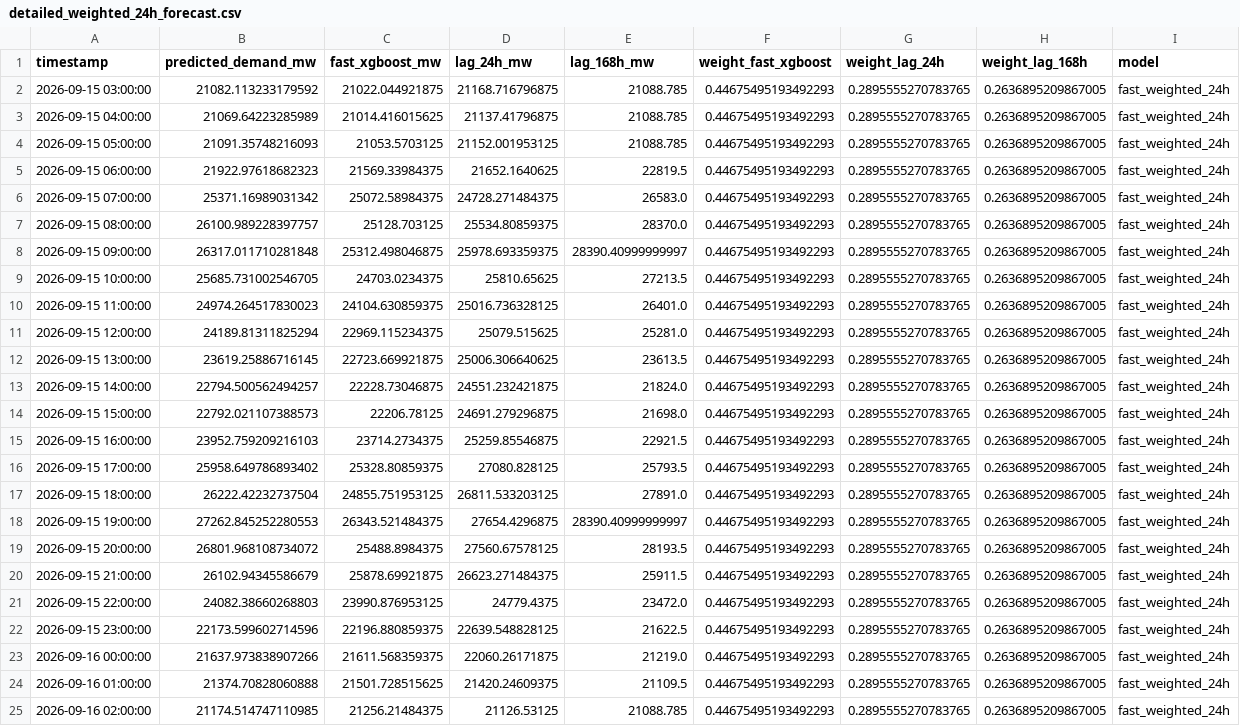
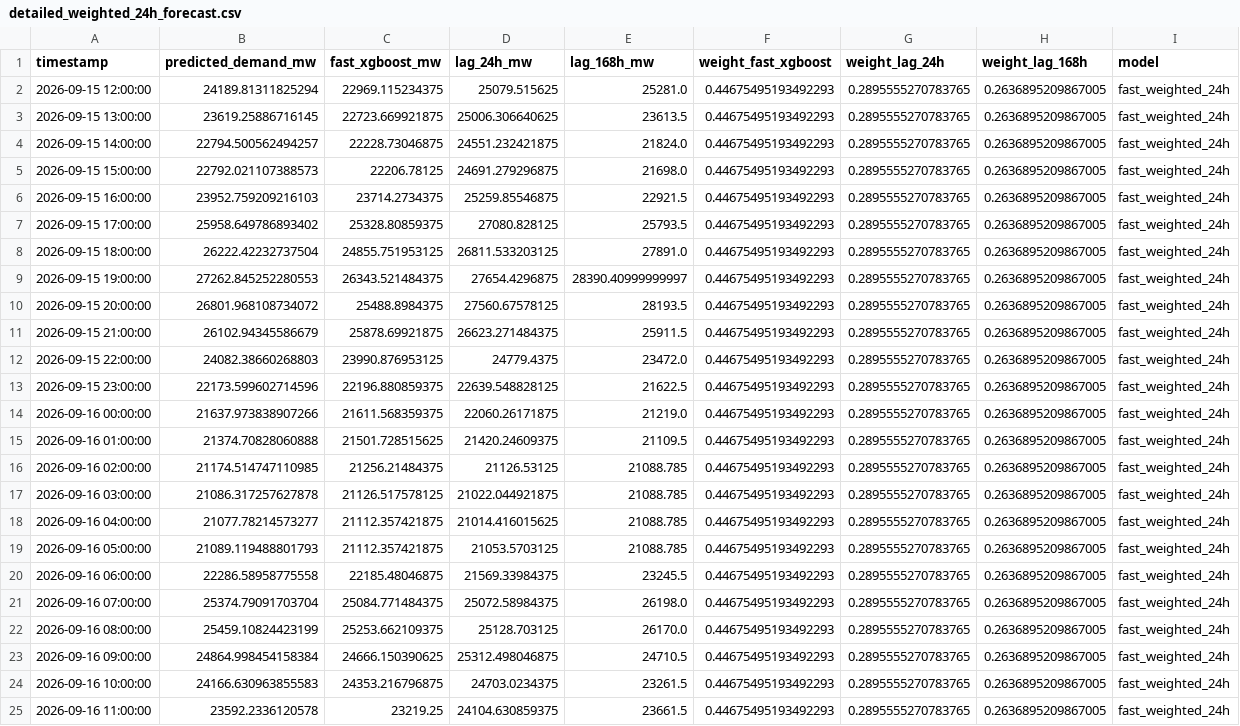
Before and after one commit to Thilokya03/Smart-Grid-Forecaster-Predictive-Modeling-of-Hourly-National-Grid-Power-Load-, a CSV file: artifacts/fast_predictions/detailed_weighted_24h_forecast.csv, drawn as a sheet.

```diff
--- a/artifacts/fast_predictions/detailed_weighted_24h_forecast.csv
+++ b/artifacts/fast_predictions/detailed_weighted_24h_forecast.csv
@@ -1,11 +1,2 @@
 timestamp,predicted_demand_mw,fast_xgboost_mw,lag_24h_mw,lag_168h_mw,weight_fast_xgboost,weight_lag_24h,weight_lag_168h,model
-2026-09-15 03:00:00,21082.113233179592,21022.044921875,21168.716796875,21088.785,0.44675495193492293,0.2895555270783765,0.2636895209867005,fast_weighted_24h
-2026-09-15 04:00:00,21069.64223285989,21014.416015625,21137.41796875,21088.785,0.44675495193492293,0.2895555270783765,0.2636895209867005,fast_weighted_24h
-2026-09-15 05:00:00,21091.35748216093,21053.5703125,21152.001953125,21088.785,0.44675495193492293,0.2895555270783765,0.2636895209867005,fast_weighted_24h
-2026-09-15 06:00:00,21922.97618682323,21569.33984375,21652.1640625,22819.5,0.44675495193492293,0.2895555270783765,0.2636895209867005,fast_weighted_24h
-2026-09-15 07:00:00,25371.16989031342,25072.58984375,24728.271484375,26583.0,0.44675495193492293,0.2895555270783765,0.2636895209867005,fast_weighted_24h
-2026-09-15 08:00:00,26100.989228397757,25128.703125,25534.80859375,28370.0,0.44675495193492293,0.2895555270783765,0.2636895209867005,fast_weighted_24h
-2026-09-15 09:00:00,26317.011710281848,25312.498046875,25978.693359375,28390.40999999997,0.44675495193492293,0.2895555270783765,0.2636895209867005,fast_weighted_24h
-2026-09-15 10:00:00,25685.731002546705,24703.0234375,25810.65625,27213.5,0.44675495193492293,0.2895555270783765,0.2636895209867005,fast_weighted_24h
-2026-09-15 11:00:00,24974.264517830023,24104.630859375,25016.736328125,26401.0,0.44675495193492293,0.2895555270783765,0.2636895209867005,fast_weighted_24h
 2026-09-15 12:00:00,24189.81311825294,22969.115234375,25079.515625,25281.0,0.44675495193492293,0.2895555270783765,0.2636895209867005,fast_weighted_24h
@@ -25 +16,10 @@ timestamp,predicted_demand_mw,fast_xgboost_mw,lag_24h_mw,lag_168h_mw,weight_fast
 2026-09-16 02:00:00,21174.514747110985,21256.21484375,21126.53125,21088.785,0.44675495193492293,0.2895555270783765,0.2636895209867005,fast_weighted_24h
+2026-09-16 03:00:00,21086.317257627878,21126.517578125,21022.044921875,21088.785,0.44675495193492293,0.2895555270783765,0.2636895209867005,fast_weighted_24h
+2026-09-16 04:00:00,21077.78214573277,21112.357421875,21014.416015625,21088.785,0.44675495193492293,0.2895555270783765,0.2636895209867005,fast_weighted_24h
+2026-09-16 05:00:00,21089.119488801793,21112.357421875,21053.5703125,21088.785,0.44675495193492293,0.2895555270783765,0.2636895209867005,fast_weighted_24h
+2026-09-16 06:00:00,22286.58958775558,22185.48046875,21569.33984375,23245.5,0.44675495193492293,0.2895555270783765,0.2636895209867005,fast_weighted_24h
+2026-09-16 07:00:00,25374.79091703704,25084.771484375,25072.58984375,26198.0,0.44675495193492293,0.2895555270783765,0.2636895209867005,fast_weighted_24h
+2026-09-16 08:00:00,25459.10824423199,25253.662109375,25128.703125,26170.0,0.44675495193492293,0.2895555270783765,0.2636895209867005,fast_weighted_24h
+2026-09-16 09:00:00,24864.998454158384,24666.150390625,25312.498046875,24710.5,0.44675495193492293,0.2895555270783765,0.2636895209867005,fast_weighted_24h
+2026-09-16 10:00:00,24166.630963855583,24353.216796875,24703.0234375,23261.5,0.44675495193492293,0.2895555270783765,0.2636895209867005,fast_weighted_24h
+2026-09-16 11:00:00,23592.2336120578,23219.25,24104.630859375,23661.5,0.44675495193492293,0.2895555270783765,0.2636895209867005,fast_weighted_24h
```
Also changed, not shown: artifacts/fast_predictions/fast_forecast_168h.csv, artifacts/fast_predictions/fast_forecast_72h.csv, 15 other files.
